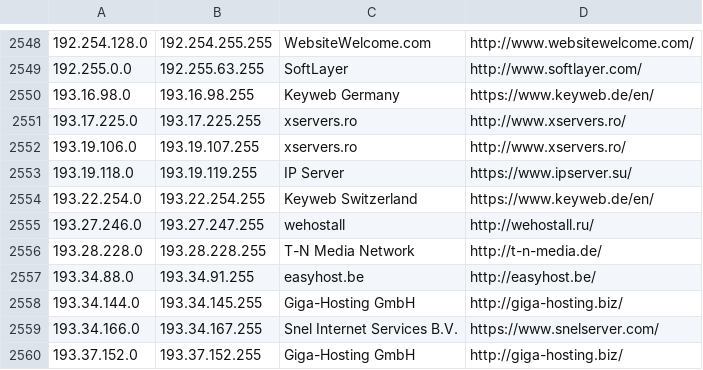
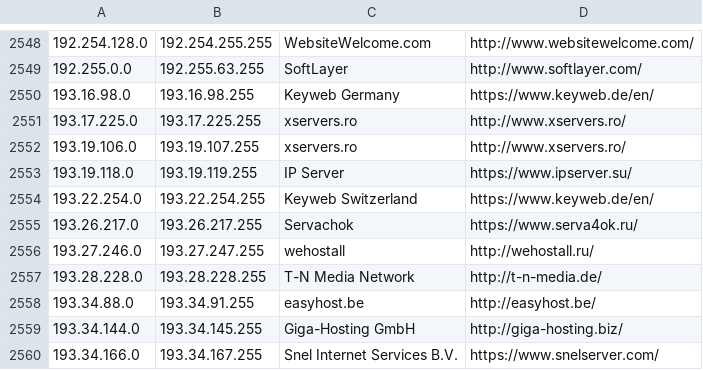
Before and after one commit to client9/ipcat, a CSV file: datacenters.csv, drawn as a sheet; only a part is shown, gaps mark what is left out; the shorter side is filled out with more unchanged rows; the diff names each change by its address in the sheet, - before the commit and + after, or states it on an @@ line.

Commit message:
Servachok, RU

```diff
--- a/datacenters.csv
+++ b/datacenters.csv
+row 2555: 193.26.217.0 | 193.26.217.255 | Servachok | https://www.serva4ok.ru/
```
